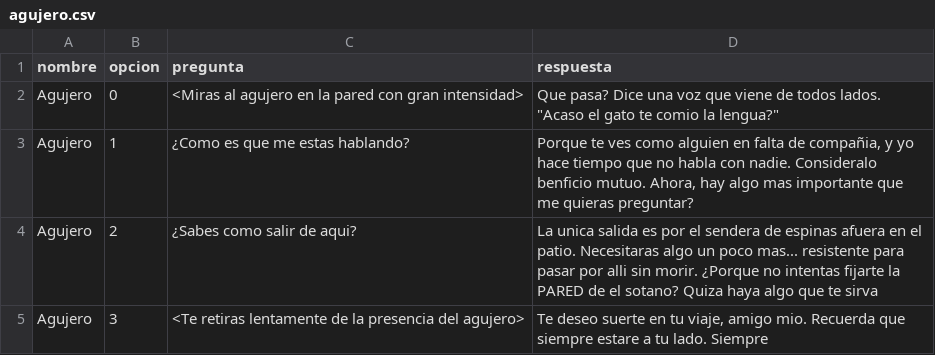
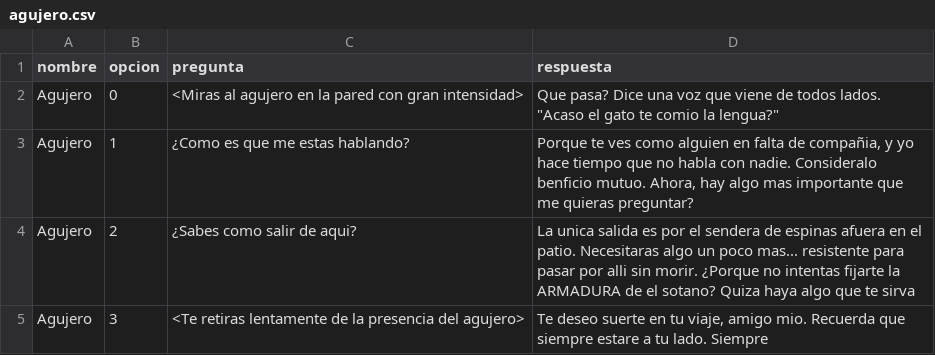
Before and after one commit to Tarbolin69/desventura, a CSV file: src/desventura/historias/venturas_en_holand/personajes/agujero.csv, drawn as a sheet.

```diff
--- a/src/desventura/historias/venturas_en_holand/personajes/agujero.csv
+++ b/src/desventura/historias/venturas_en_holand/personajes/agujero.csv
@@ -3,3 +3,3 @@ Agujero;0;<Miras al agujero en la pared con gran intensidad>;"Que pasa?" Dice un
 Agujero;1;¿Como es que me estas hablando?;"Porque te ves como alguien en falta de compañia, y yo hace tiempo que no habla con nadie. Consideralo benficio mutuo. Ahora, hay algo mas importante que me quieras preguntar?"
-Agujero;2;¿Sabes como salir de aqui?;"La unica salida es por el sendera de espinas afuera en el patio. Necesitaras algo un poco mas... resistente para pasar por alli sin morir. ¿Porque no intentas fijarte la PARED de el sotano? Quiza haya algo que te sirva"
+Agujero;2;¿Sabes como salir de aqui?;"La unica salida es por el sendera de espinas afuera en el patio. Necesitaras algo un poco mas... resistente para pasar por alli sin morir. ¿Porque no intentas fijarte la ARMADURA de el sotano? Quiza haya algo que te sirva"
 Agujero;3;<Te retiras lentamente de la presencia del agujero>;"Te deseo suerte en tu viaje, amigo mio. Recuerda que siempre estare a tu lado. Siempre"
```
Also changed, not shown: src/desventura/historias/venturas_en_holand/mapa.csv, 4 other files.
